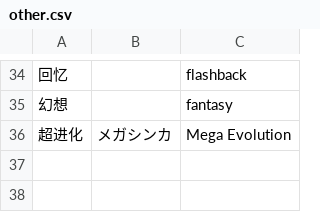
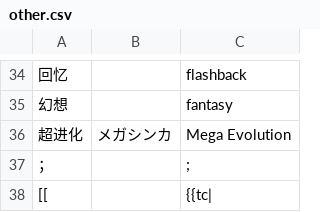
Before and after one commit to mudkipme/klinklang, a CSV file: database/texts/other.csv, drawn as a sheet; only a part is shown, gaps mark what is left out.

Commit message:
Update other.csv

```diff
--- a/database/texts/other.csv
+++ b/database/texts/other.csv
@@ -36 +36,3 @@
 超进化,メガシンカ,Mega Evolution
+；,,;
+[[,,{{tc|
```
